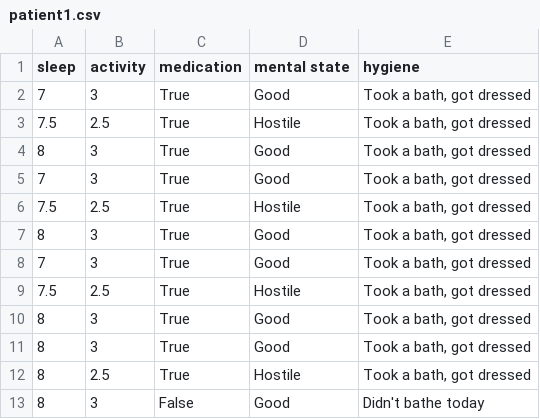
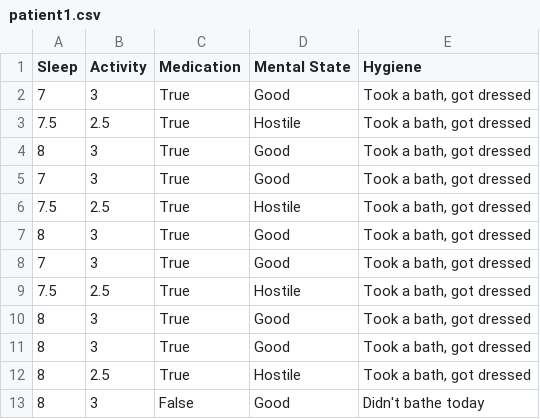
Before and after one commit to DarkKi11er047/Geriatric_Tracker, a CSV file: patient1.csv, drawn as a sheet.

Commit message:
Fixed Column names

```diff
--- a/patient1.csv
+++ b/patient1.csv
@@ -1,2 +1,2 @@
-sleep;activity;medication;mental state;hygiene
+Sleep;Activity;Medication;Mental State;Hygiene
 7;3;True;Good;Took a bath, got dressed
```
